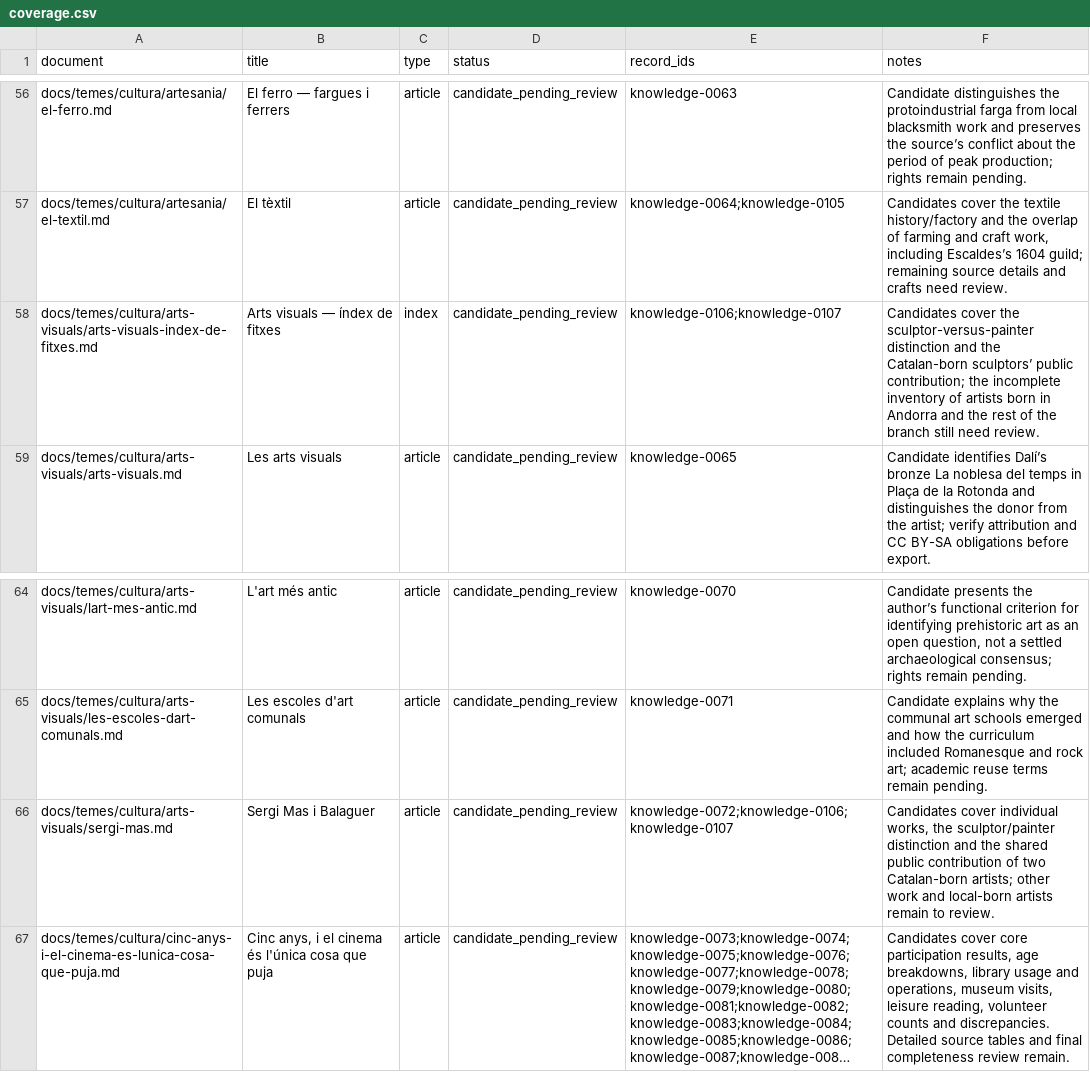
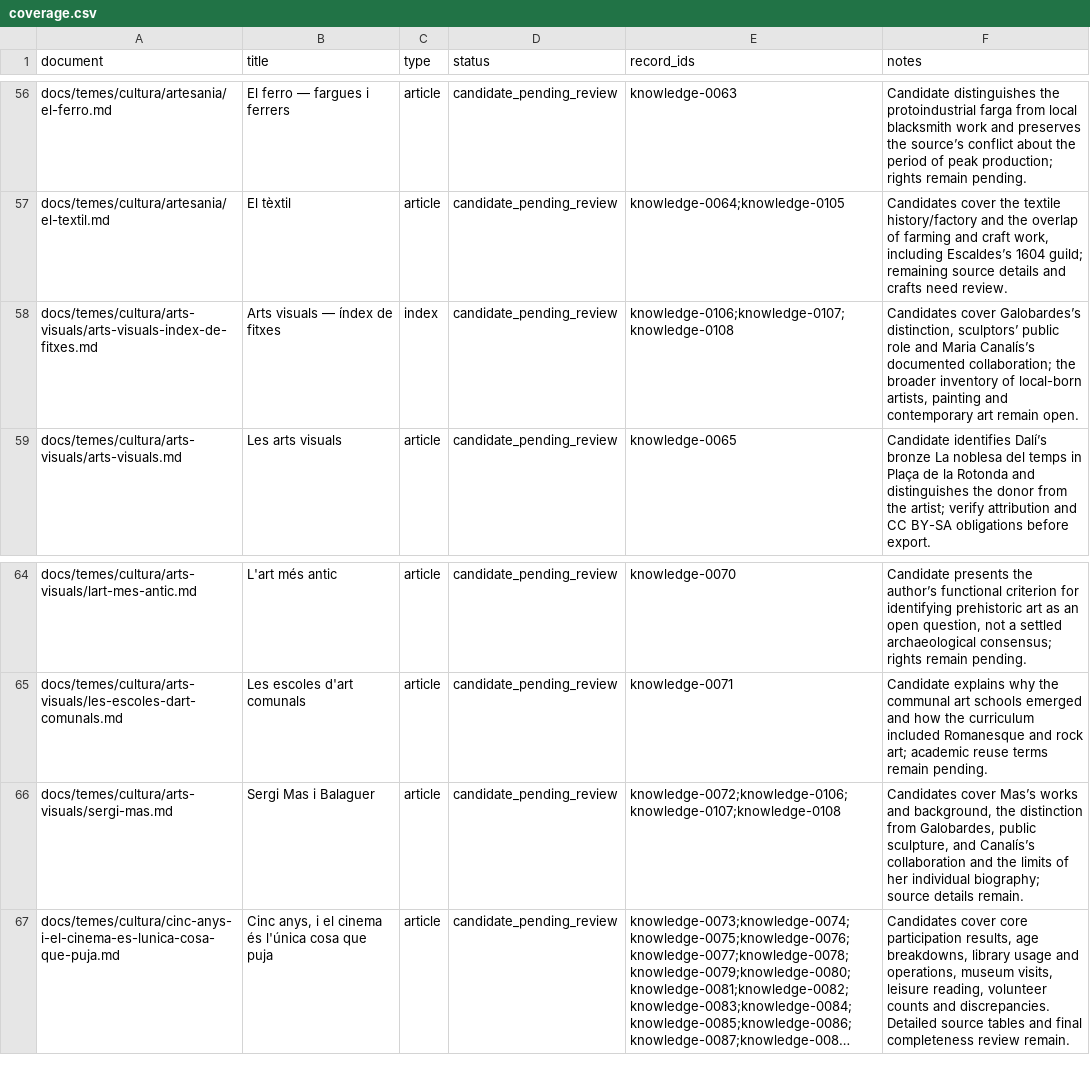
Before and after one commit to ericrisco/maia, a CSV file: training-data/knowledge/work/coverage.csv, drawn as a sheet; only a part is shown, gaps mark what is left out; long unchanged cells end in …; the diff names each change by its address in the sheet, - before the commit and + after, or states it on an @@ line.

Commit message:
data(training-data): record Maria Canalis collaboration

```diff
--- a/training-data/knowledge/work/coverage.csv
+++ b/training-data/knowledge/work/coverage.csv
-E58 (record_ids): knowledge-0106;knowledge-0107
+E58 (record_ids): knowledge-0106;knowledge-0107;knowledge-0108
-F58 (notes): Candidates cover the sculptor-versus-painter distinction and the Catalan-born sculptors’ public contribution; the incomplete inventory of artists born in Andorra and the rest of the branch still need review.
+F58 (notes): Candidates cover Galobardes’s distinction, sculptors’ public role and Maria Canalís’s documented collaboration; the broader inventory of local-born artists, painting and contemporary art remain open.
-E66 (record_ids): knowledge-0072;knowledge-0106;knowledge-0107
+E66 (record_ids): knowledge-0072;knowledge-0106;knowledge-0107;knowledge-0108
-F66 (notes): Candidates cover individual works, the sculptor/painter distinction and the shared public contribution of two Catalan-born artists; other work and local-born artists remain to review.
+F66 (notes): Candidates cover Mas’s works and background, the distinction from Galobardes, public sculpture, and Canalís’s collaboration and the limits of her individual biography; source details remain.
```
Also changed, not shown: 3 other files.
